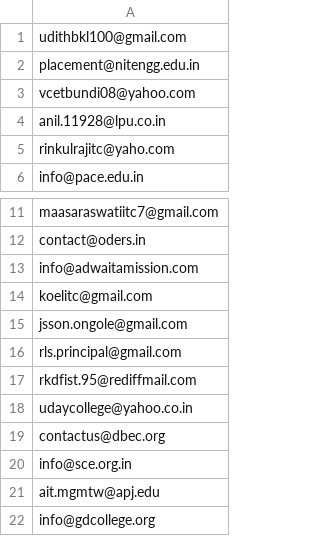
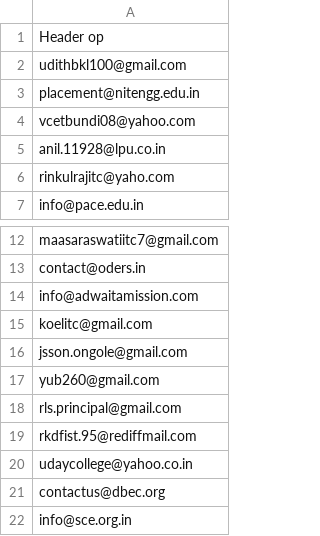
Before and after one commit to vignesh-kundar/EDL, a CSV file: csv part/data.csv, drawn as a sheet; only a part is shown, gaps mark what is left out; the shorter side is filled out with more unchanged rows.

```diff
--- a/csv part/data.csv
+++ b/csv part/data.csv
@@ -1 +1,2 @@
+Header op
 udithbkl100@gmail.com
@@ -15,2 +16,3 @@ koelitc@gmail.com
 jsson.ongole@gmail.com
+yub260@gmail.com
 rls.principal@gmail.com
```
Also changed, not shown: 4 other files.
